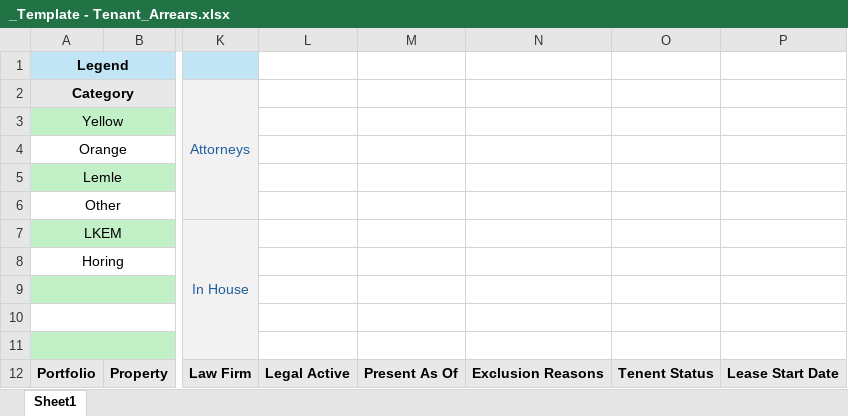
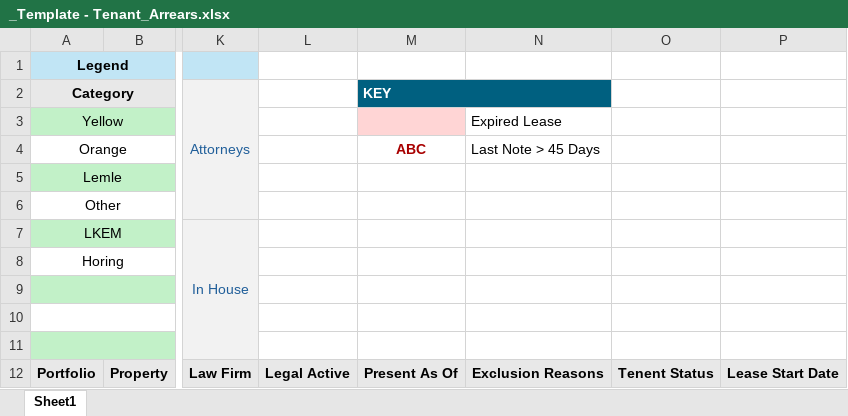
Before and after one commit to santangelov/lemlewolff, an Excel workbook: LW_Web/_Templates/_Template - Tenant_Arrears.xlsx, sheet Sheet1, drawn as a sheet; only a part is shown, gaps mark what is left out; values as stored, in another font and other column widths than the file's, no borders; conditional formats not drawn; the diff names each change by its address in the sheet, - before the commit and + after, or states it on an @@ line.

```diff
--- a/LW_Web/_Templates/_Template - Tenant_Arrears.xlsx (sheet Sheet1)
+++ b/LW_Web/_Templates/_Template - Tenant_Arrears.xlsx (sheet Sheet1)
-M2: (empty)
+M2: KEY
-M2:N2 fill: none
+M2:N2 fill: #006080
+M2:N2 merged
-M3 fill: none
+M3 fill: #FFD5D5
-N3: (empty)
+N3: Expired Lease
-M4 (KEY): (empty)
+M4 (KEY): ABC
-N4: (empty)
+N4: Last Note > 45 Days
```
Also changed, not shown: formulas that keep their value, 9 other files.
